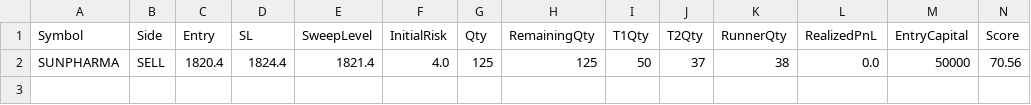
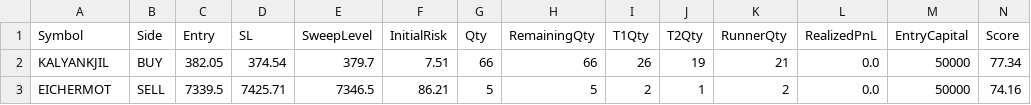
Before and after one commit to bakshad/Hybrid-FVG-Sniper, a CSV file: active_positions.csv, drawn as a sheet; only a part is shown; removed rows and columns are numbered as before the commit, all else as after; rows hold the shown columns only; the diff names each change by its address in the sheet, - before the commit and + after, or states it on an @@ line.

```diff
--- a/active_positions.csv
+++ b/active_positions.csv
-row 2: SUNPHARMA | SELL | 1820.4 | 1824.4 | 1821.4 | 4.0 | 125 | 125 | 50 | 37 | 38 | 0.0 | 50000 | 70.56
+row 2: KALYANKJIL | BUY | 382.05 | 374.54 | 379.7 | 7.51 | 66 | 66 | 26 | 19 | 21 | 0.0 | 50000 | 77.34
+row 3: EICHERMOT | SELL | 7339.5 | 7425.71 | 7346.5 | 86.21 | 5 | 5 | 2 | 1 | 2 | 0.0 | 50000 | 74.16
```
Also changed, not shown: 1 other file.
